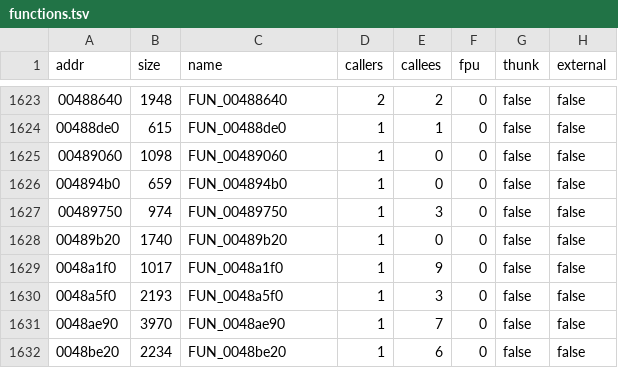
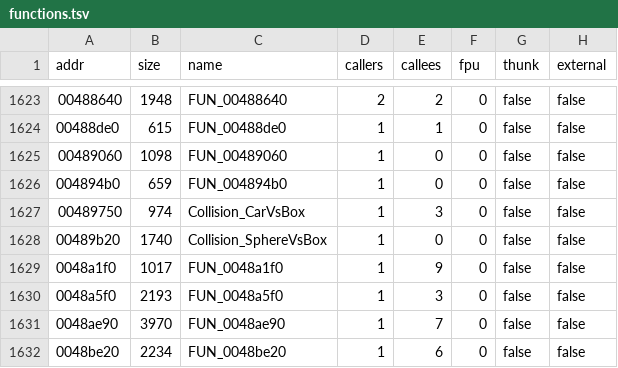
Before and after one commit to pablocpas/CMR2Decomp, a TSV file: scripts/functions.tsv, drawn as a sheet; only a part is shown, gaps mark what is left out.

```diff
--- a/scripts/functions.tsv
+++ b/scripts/functions.tsv
@@ -1626,4 +1626,4 @@ addr	size	name	callers	callees	fpu	thunk	external
 004894b0	659	FUN_004894b0	1	0	0	false	false
-00489750	974	FUN_00489750	1	3	0	false	false
-00489b20	1740	FUN_00489b20	1	0	0	false	false
+00489750	974	Collision_CarVsBox	1	3	0	false	false
+00489b20	1740	Collision_SphereVsBox	1	0	0	false	false
 0048a1f0	1017	FUN_0048a1f0	1	9	0	false	false
```
Also changed, not shown: 2 other files.
